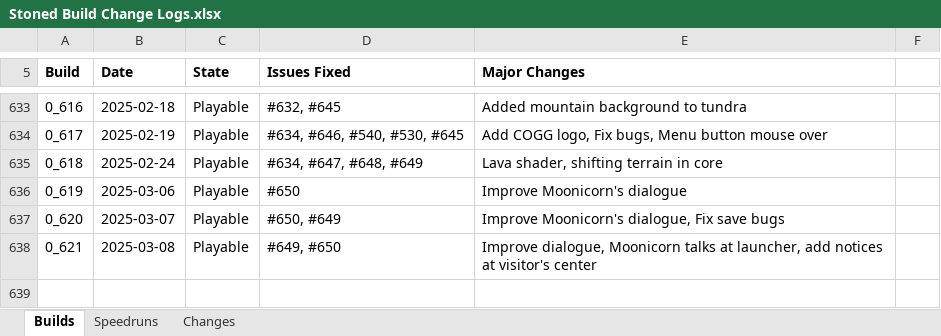
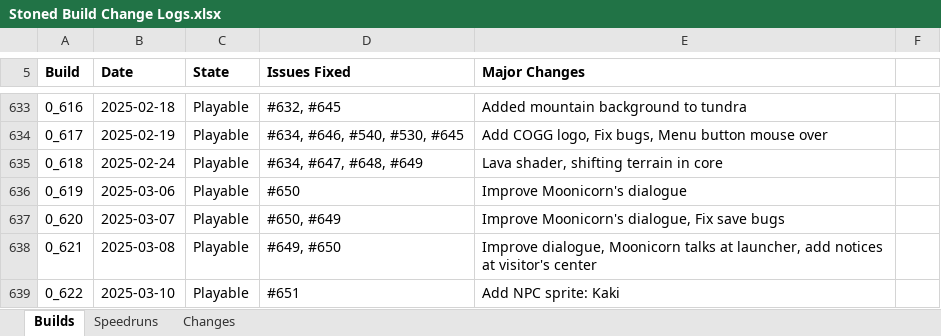
Before and after one commit to shieldgenerator7/Stonicorn, an Excel workbook: Docs/Stoned Build Change Logs.xlsx, sheet Builds, drawn as a sheet; only a part is shown, gaps mark what is left out; values as stored, in another font and other column widths than the file's, no borders; conditional formats not drawn; the diff names each change by its address in the sheet, - before the commit and + after, or states it on an @@ line.

Commit message:
Build 0.622

```diff
--- a/Docs/Stoned Build Change Logs.xlsx (sheet Builds)
+++ b/Docs/Stoned Build Change Logs.xlsx (sheet Builds)
+row 639: 0_622 | 2025-03-10 | Playable | #651 | Add NPC sprite: Kaki
```
Also changed, not shown: 2 other files.
